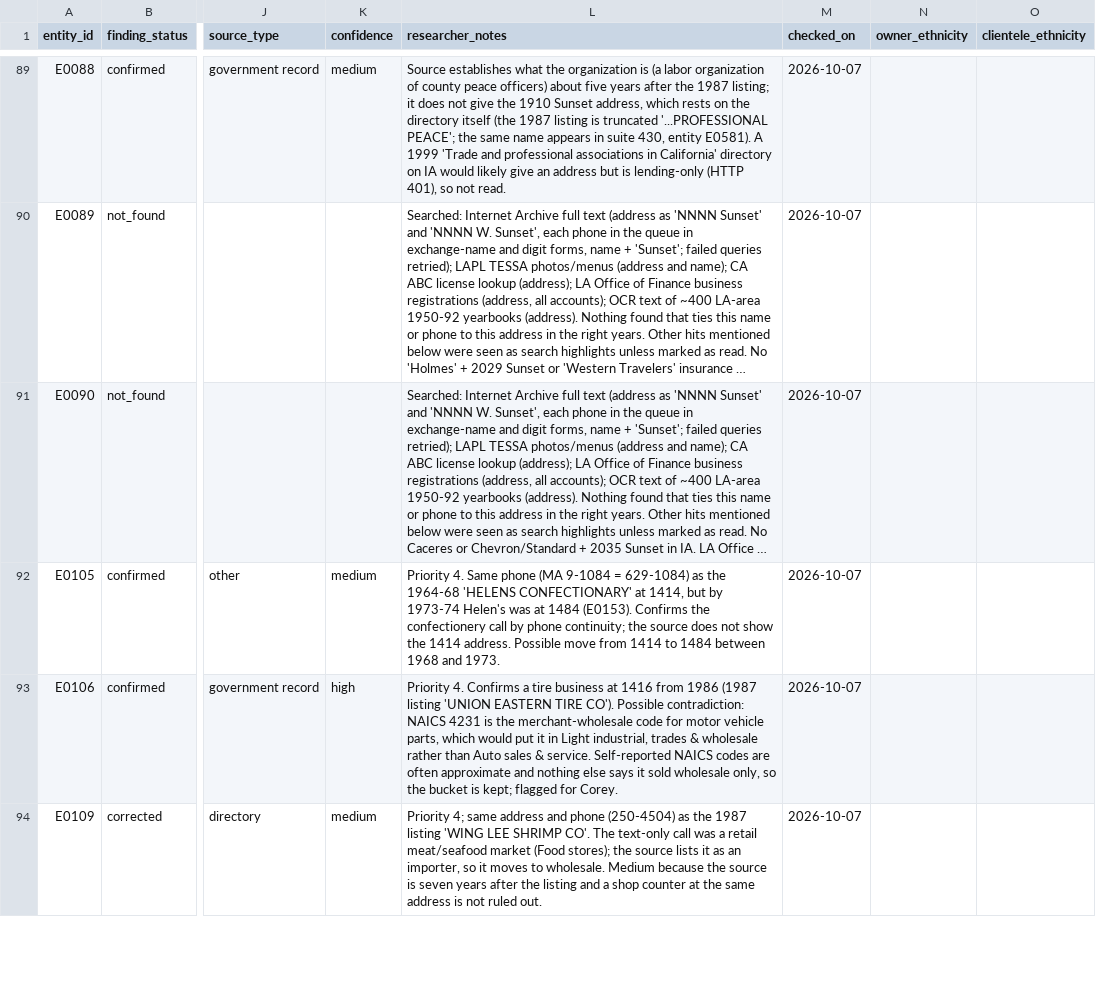
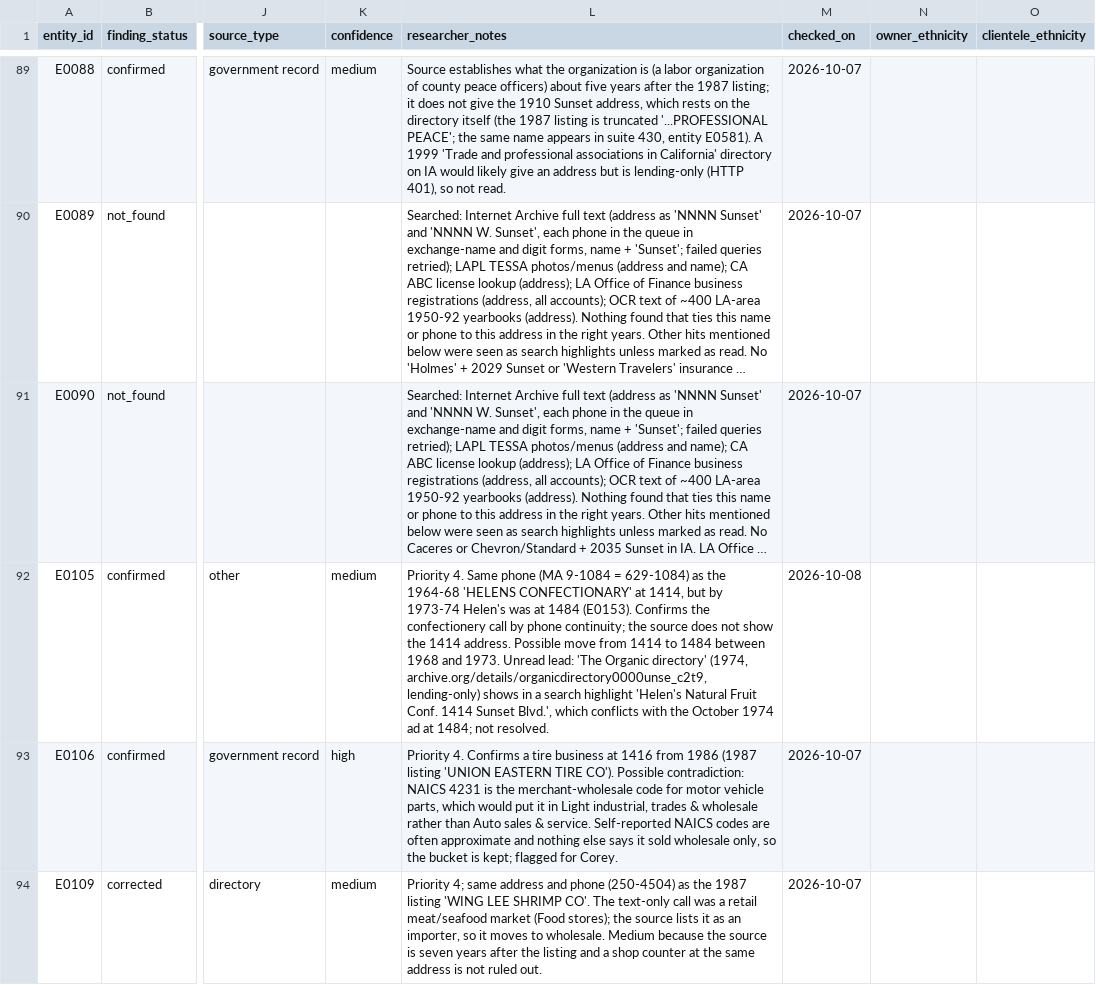
Before and after one commit to ckalt28/522-Address-work, a CSV file: research/findings.csv, drawn as a sheet; only a part is shown, gaps mark what is left out; long unchanged cells end in …; the diff covers the shown part only; the diff names each change by its address in the sheet, - before the commit and + after, or states it on an @@ line.

```diff
--- a/research/findings.csv
+++ b/research/findings.csv
-L92 (researcher_notes): …and 1973.
+L92 (researcher_notes): …and 1973. Unread lead: 'The Organic directory' (1974, archive.org/details/organicdirectory0000unse_c2t9, lending-only) shows in a search highlight 'Helen's Natural Fruit Conf. 1414 Sunset Blvd.', which conflicts with the October 1974 ad at 1484; not resolved.
-M92 (checked_on): 2026-10-07
+M92 (checked_on): 2026-10-08
```
Also changed, not shown: 2 edited cells elsewhere in this file, data/derived/landuse_by_lot_verified.csv, data/derived/listings_verified.csv, 3 other files.
